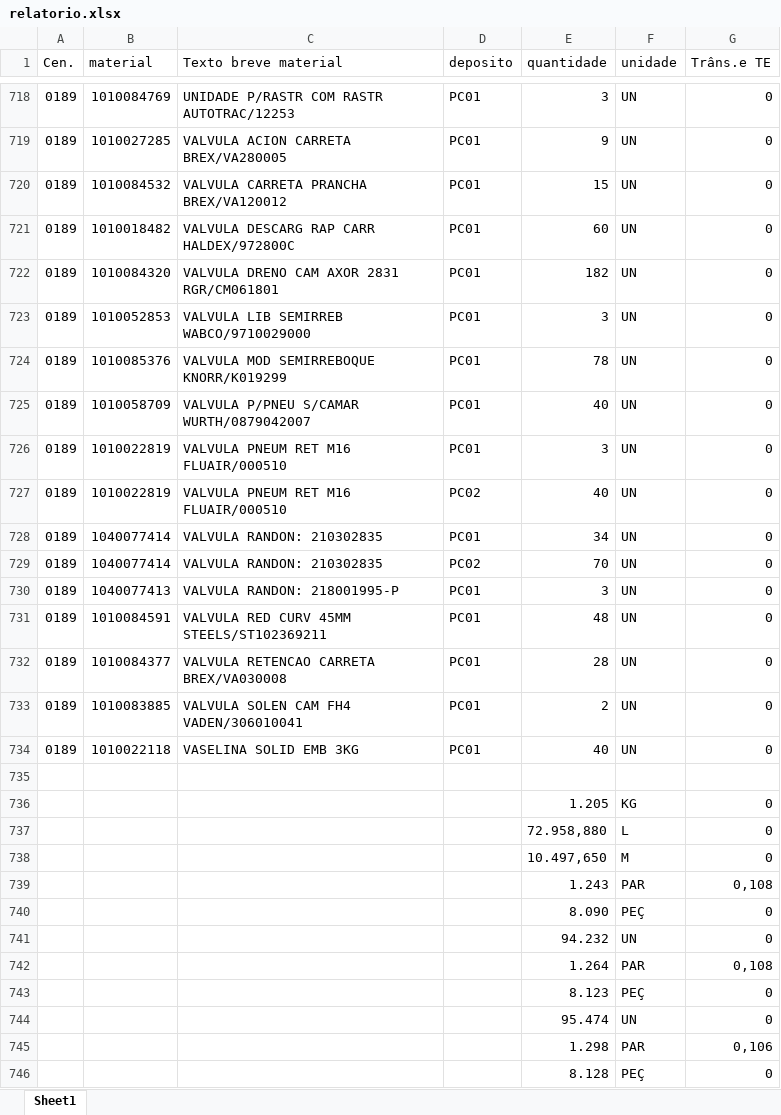
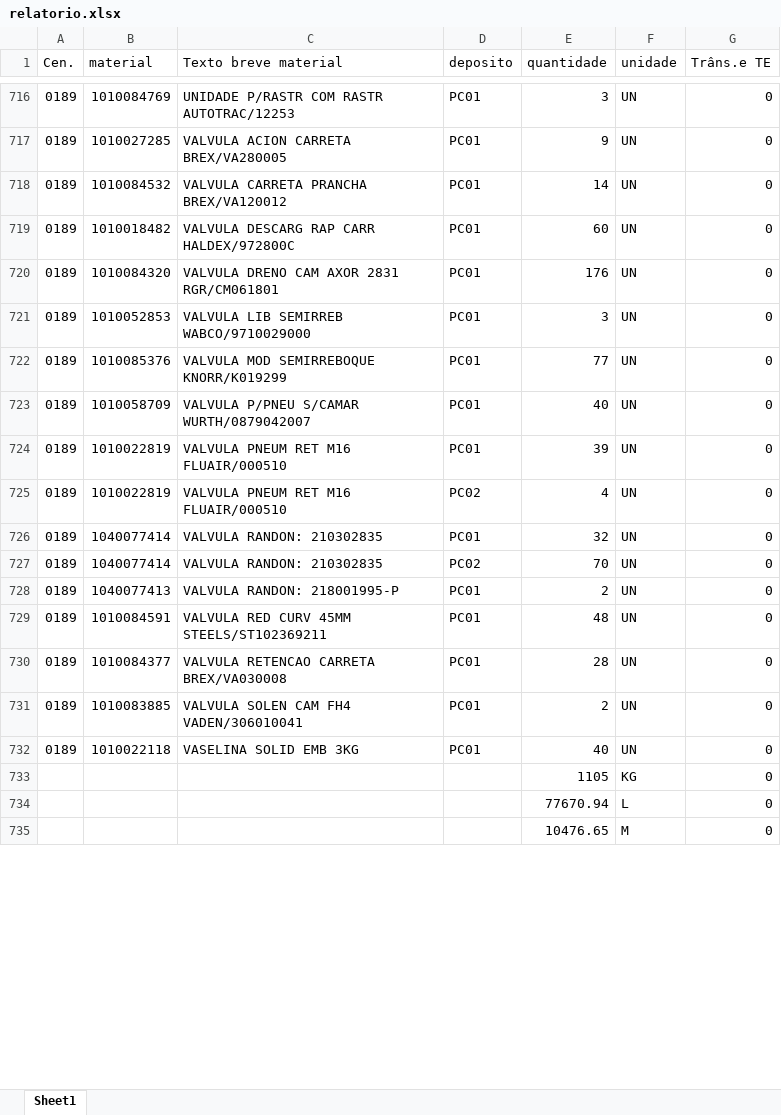
Before and after one commit to hiagogabrielga/catalogoPecasPCM, an Excel workbook: dados-catalago-pcm-interno/relatorio.xlsx, sheet Sheet1, drawn as a sheet; only a part is shown, gaps mark what is left out; values as stored, in another font and other column widths than the file's, no cell formats; removed rows and columns are numbered as before the commit, all else as after; the diff covers the shown part only; the diff names each change by its address in the sheet, - before the commit and + after, or states it on an @@ line.

```diff
--- a/dados-catalago-pcm-interno/relatorio.xlsx (sheet Sheet1)
+++ b/dados-catalago-pcm-interno/relatorio.xlsx (sheet Sheet1)
-E718 (quantidade): 15
+E718 (quantidade): 14
-E720 (quantidade): 182
+E720 (quantidade): 176
-E722 (quantidade): 78
+E722 (quantidade): 77
-E724 (quantidade): 3
+E724 (quantidade): 39
-E725 (quantidade): 40
+E725 (quantidade): 4
-E726 (quantidade): 34
+E726 (quantidade): 32
-E728 (quantidade): 3
+E728 (quantidade): 2
-row 735: (empty)
-E733 (quantidade): 1.205
+E733 (quantidade): 1105
-E734 (quantidade): 72.958,880
+E734 (quantidade): 77670.94
-E735 (quantidade): 10.497,650
+E735 (quantidade): 10476.65
-row 739:  |  |  |  | 1.243 | PAR | 0,108
-row 740:  |  |  |  | 8.090 | PEÇ | 0
-row 741:  |  |  |  | 94.232 | UN | 0
-row 742:  |  |  |  | 1.264 | PAR | 0,108
-row 743:  |  |  |  | 8.123 | PEÇ | 0
-row 744:  |  |  |  | 95.474 | UN | 0
-row 745:  |  |  |  | 1.298 | PAR | 0,106
-row 746:  |  |  |  | 8.128 | PEÇ | 0
```
Also changed, not shown: 15 added rows, 25 removed rows and 144 edited cells elsewhere in this sheet, cell formats, 1 other file.
